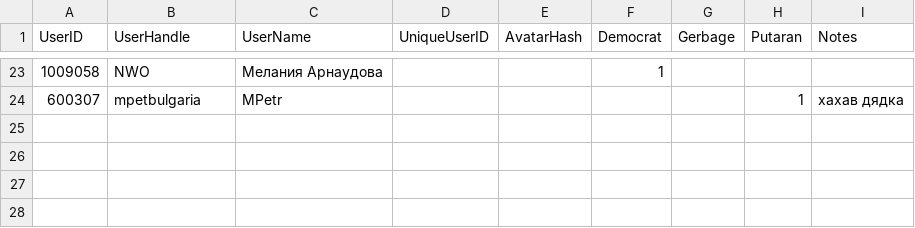
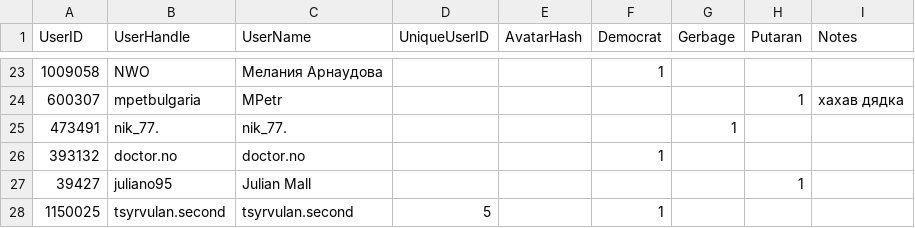
Before and after one commit to dnevnik-discord/Dramatist, a CSV file: users.csv, drawn as a sheet; only a part is shown, gaps mark what is left out; the diff names each change by its address in the sheet, - before the commit and + after, or states it on an @@ line.

Commit message:
Update users.csv

```diff
--- a/users.csv
+++ b/users.csv
+row 25: 473491 | nik_77. | nik_77. |  |  |  | 1
+row 26: 393132 | doctor.no | doctor.no |  |  | 1
+row 27: 39427 | juliano95 | Julian Mall |  |  |  |  | 1
+row 28: 1150025 | tsyrvulan.second | tsyrvulan.second | 5 |  | 1
```
